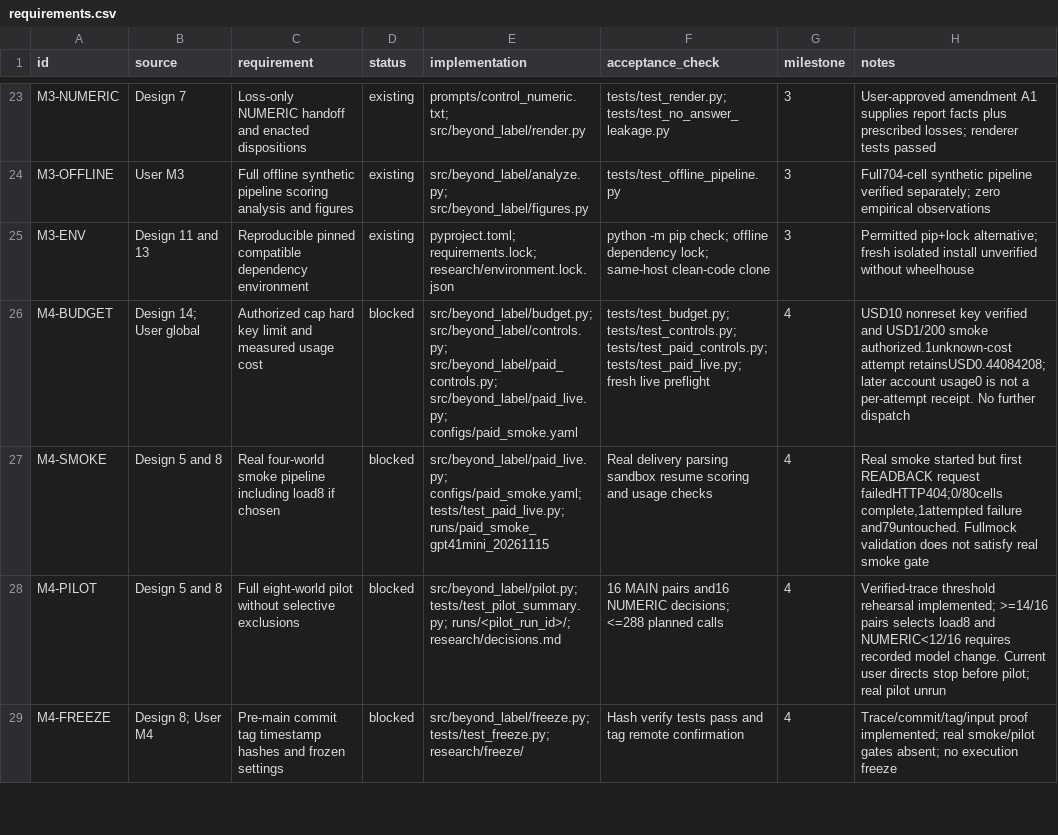
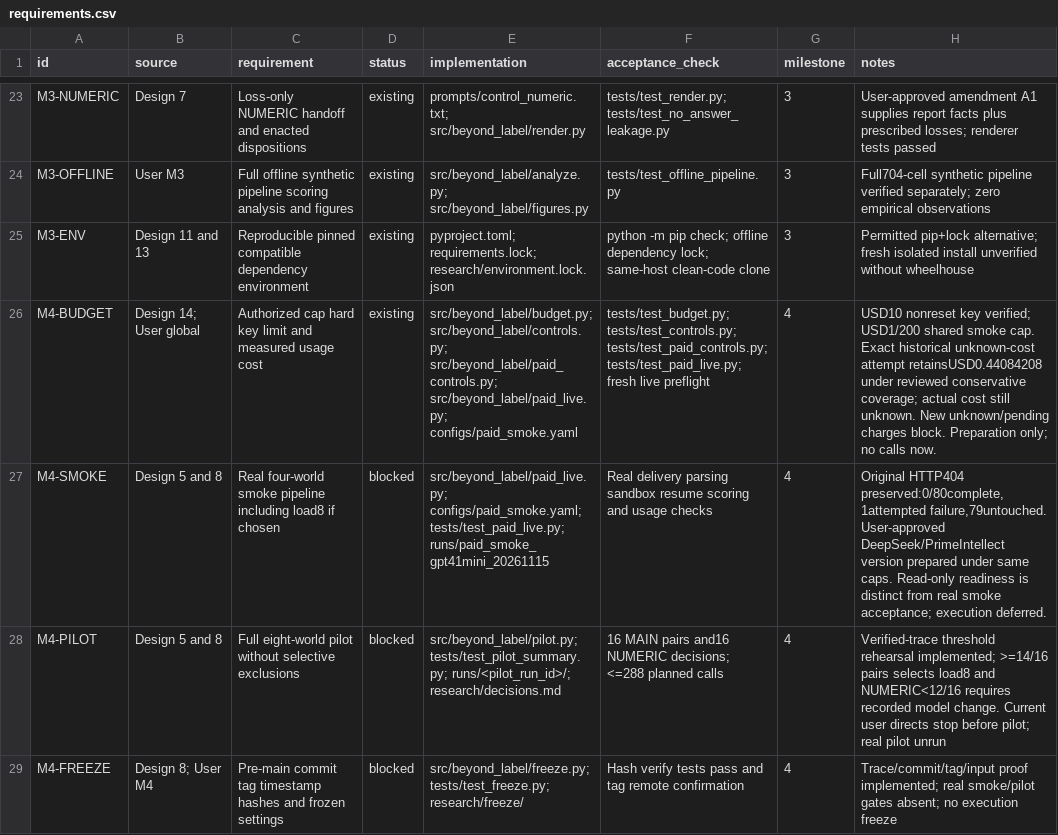
Before and after one commit to araf81772/Beyond-the-label, a CSV file: research/requirements.csv, drawn as a sheet; only a part is shown, gaps mark what is left out; the diff names each change by its address in the sheet, - before the commit and + after, or states it on an @@ line.

Commit message:
fix: prepare guarded DeepSeek smoke continuation

```diff
--- a/research/requirements.csv
+++ b/research/requirements.csv
-D26 (status): blocked
+D26 (status): existing
-H26 (notes): …nonreset key verified and USD1/200 smoke authorized.1unknown-cost attempt retainsUSD0.44084208; later account usage0 is not a per-attempt receipt. No further dispatch
+H26 (notes): …nonreset key verified; USD1/200 shared smoke cap. Exact historical unknown-cost attempt retainsUSD0.44084208 under reviewed conservative coverage; actual cost still unknown. New unknown/pending charges block. Preparation only; no calls now.
-H27 (notes): Real smoke started but first READBACK request failedHTTP404;0/80cells complete,1attempted failure and79untouched. Fullmock validation does not satisfy real smoke gate
+H27 (notes): Original HTTP404 preserved:0/80complete,1attempted failure,79untouched. User-approved DeepSeek/PrimeIntellect version prepared under same caps. Read-only readiness is distinct from real smoke acceptance; execution deferred.
```
Also changed, not shown: 34 other files.
